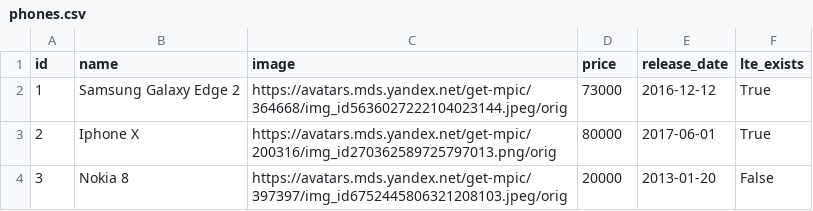
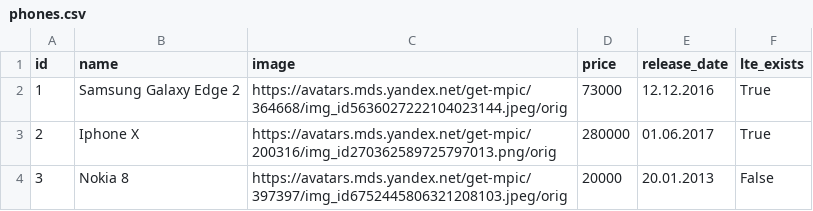
Before and after one commit to Kumova/11111, a CSV file: work_with_database/phones.csv, drawn as a sheet.

```diff
--- a/work_with_database/phones.csv
+++ b/work_with_database/phones.csv
@@ -1,4 +1,4 @@
 id;name;image;price;release_date;lte_exists
-1;Samsung Galaxy Edge 2;https://avatars.mds.yandex.net/get-mpic/364668/img_id5636027222104023144.jpeg/orig;73000;2016-12-12;True
-2;Iphone X;https://avatars.mds.yandex.net/get-mpic/200316/img_id270362589725797013.png/orig;80000;2017-06-01;True
-3;Nokia 8;https://avatars.mds.yandex.net/get-mpic/397397/img_id6752445806321208103.jpeg/orig;20000;2013-01-20;False
+1;Samsung Galaxy Edge 2;https://avatars.mds.yandex.net/get-mpic/364668/img_id5636027222104023144.jpeg/orig;73000;12.12.2016;True
+2;Iphone X;https://avatars.mds.yandex.net/get-mpic/200316/img_id270362589725797013.png/orig;280000;01.06.2017;True
+3;Nokia 8;https://avatars.mds.yandex.net/get-mpic/397397/img_id6752445806321208103.jpeg/orig;20000;20.01.2013;False
```
Also changed, not shown: 6 other files.
